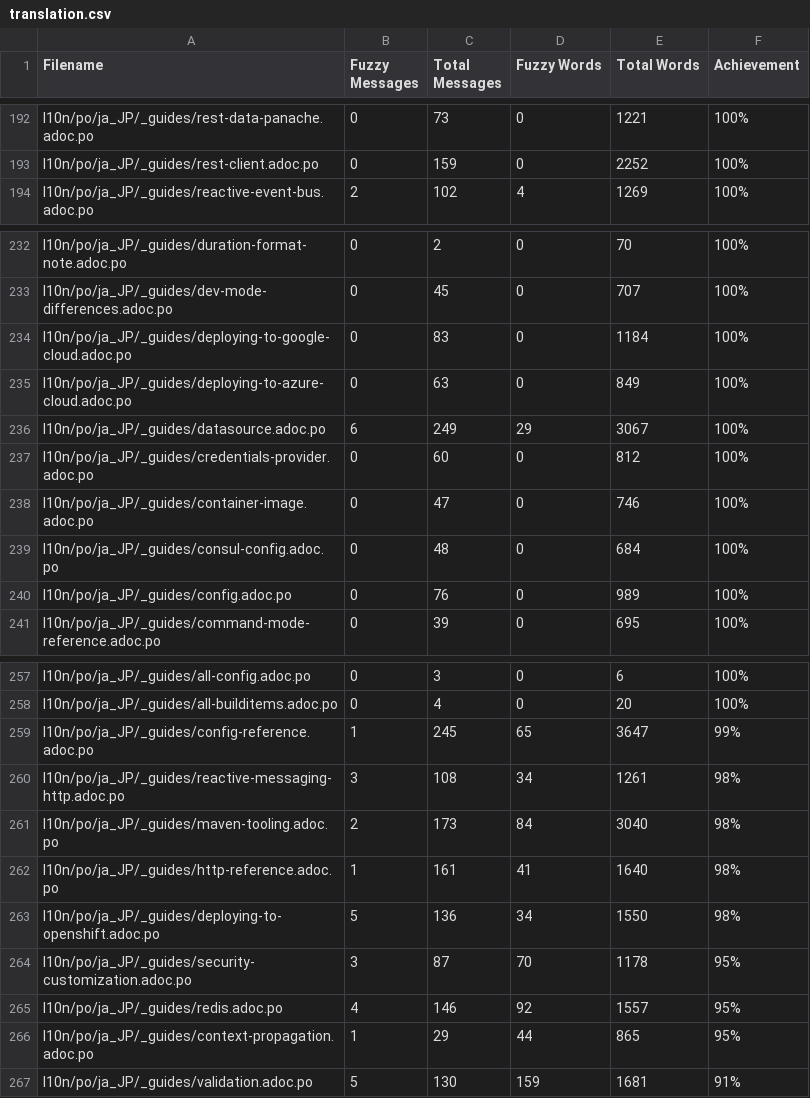
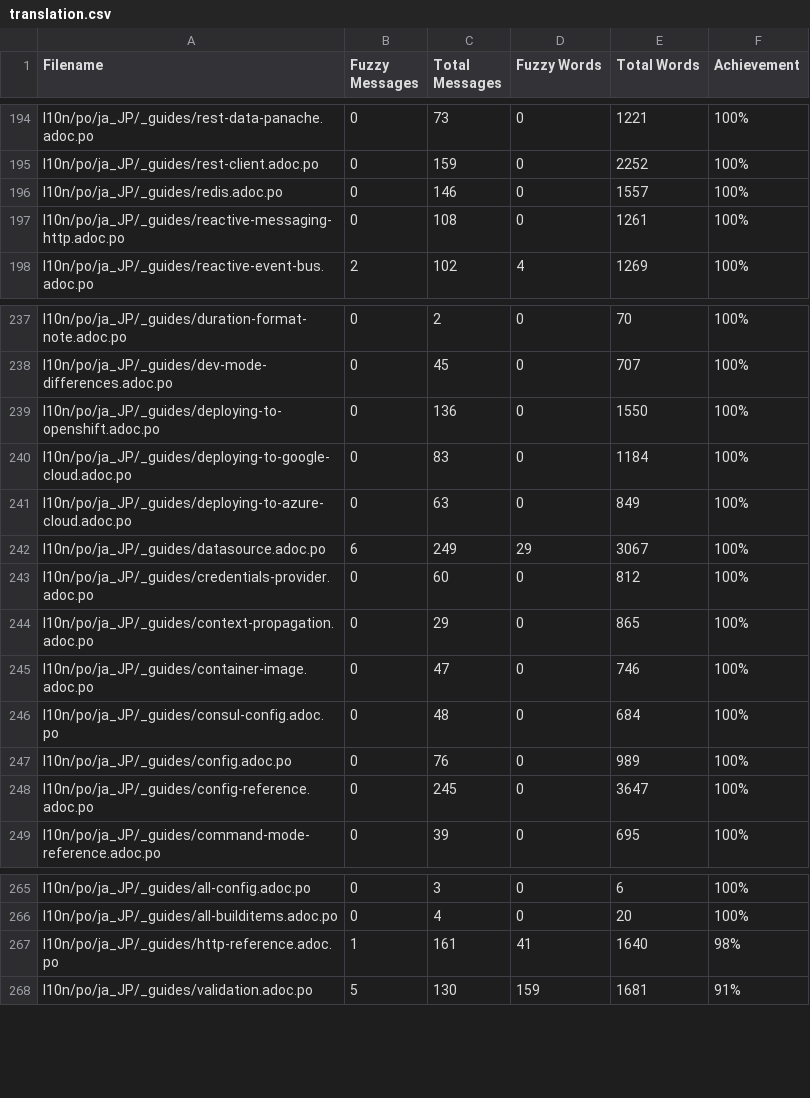
Before and after one commit to quarkusio/ja.quarkus.io, a CSV file: l10n/stats/translation.csv, drawn as a sheet; only a part is shown, gaps mark what is left out; the diff covers the shown part only.

Commit message:
Update translation stats

```diff
--- a/l10n/stats/translation.csv
+++ b/l10n/stats/translation.csv
@@ -193,2 +195,4 @@ l10n/po/ja_JP/_guides/rest-data-panache.adoc.po, 0, 73, 0, 1221 ,100%
 l10n/po/ja_JP/_guides/rest-client.adoc.po, 0, 159, 0, 2252 ,100%
+l10n/po/ja_JP/_guides/redis.adoc.po, 0, 146, 0, 1557 ,100%
+l10n/po/ja_JP/_guides/reactive-messaging-http.adoc.po, 0, 108, 0, 1261 ,100%
 l10n/po/ja_JP/_guides/reactive-event-bus.adoc.po, 2, 102, 4, 1269 ,100%
@@ -233,2 +238,3 @@ l10n/po/ja_JP/_guides/duration-format-note.adoc.po, 0, 2, 0, 70 ,100%
 l10n/po/ja_JP/_guides/dev-mode-differences.adoc.po, 0, 45, 0, 707 ,100%
+l10n/po/ja_JP/_guides/deploying-to-openshift.adoc.po, 0, 136, 0, 1550 ,100%
 l10n/po/ja_JP/_guides/deploying-to-google-cloud.adoc.po, 0, 83, 0, 1184 ,100%
@@ -237,2 +243,3 @@ l10n/po/ja_JP/_guides/datasource.adoc.po, 6, 249, 29, 3067 ,100%
 l10n/po/ja_JP/_guides/credentials-provider.adoc.po, 0, 60, 0, 812 ,100%
+l10n/po/ja_JP/_guides/context-propagation.adoc.po, 0, 29, 0, 865 ,100%
 l10n/po/ja_JP/_guides/container-image.adoc.po, 0, 47, 0, 746 ,100%
@@ -240,2 +247,3 @@ l10n/po/ja_JP/_guides/consul-config.adoc.po, 0, 48, 0, 684 ,100%
 l10n/po/ja_JP/_guides/config.adoc.po, 0, 76, 0, 989 ,100%
+l10n/po/ja_JP/_guides/config-reference.adoc.po, 0, 245, 0, 3647 ,100%
 l10n/po/ja_JP/_guides/command-mode-reference.adoc.po, 0, 39, 0, 695 ,100%
@@ -258,10 +266,3 @@ l10n/po/ja_JP/_guides/all-config.adoc.po, 0, 3, 0, 6 ,100%
 l10n/po/ja_JP/_guides/all-builditems.adoc.po, 0, 4, 0, 20 ,100%
-l10n/po/ja_JP/_guides/config-reference.adoc.po, 1, 245, 65, 3647 ,99%
-l10n/po/ja_JP/_guides/reactive-messaging-http.adoc.po, 3, 108, 34, 1261 ,98%
-l10n/po/ja_JP/_guides/maven-tooling.adoc.po, 2, 173, 84, 3040 ,98%
 l10n/po/ja_JP/_guides/http-reference.adoc.po, 1, 161, 41, 1640 ,98%
-l10n/po/ja_JP/_guides/deploying-to-openshift.adoc.po, 5, 136, 34, 1550 ,98%
-l10n/po/ja_JP/_guides/security-customization.adoc.po, 3, 87, 70, 1178 ,95%
-l10n/po/ja_JP/_guides/redis.adoc.po, 4, 146, 92, 1557 ,95%
-l10n/po/ja_JP/_guides/context-propagation.adoc.po, 1, 29, 44, 865 ,95%
 l10n/po/ja_JP/_guides/validation.adoc.po, 5, 130, 159, 1681 ,91%
```
Also changed, not shown: 4 added rows and 2 removed rows elsewhere in this file.
